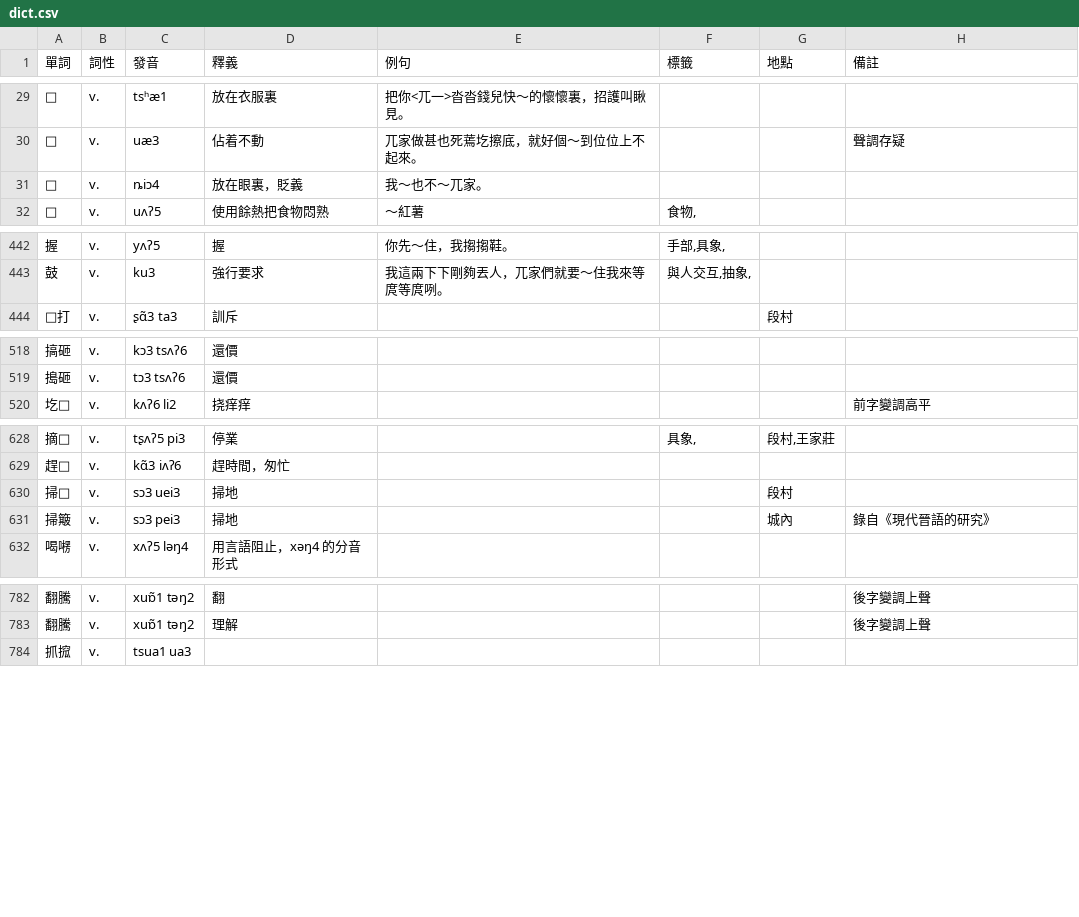
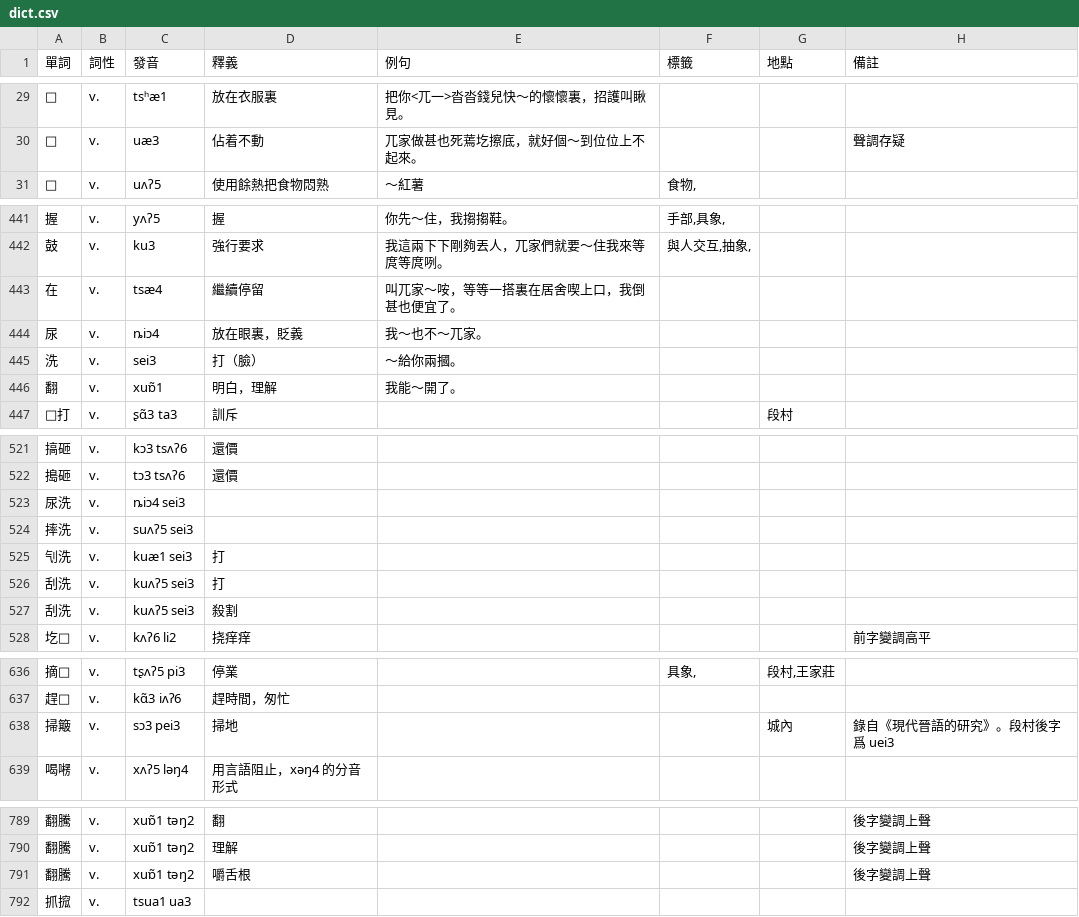
Before and after one commit to JinyuWorld/dict-pingyao, a CSV file: dict.csv, drawn as a sheet; only a part is shown, gaps mark what is left out; the diff covers the shown part only.

Commit message:
add: 3 monosyllabic verbs & 4 disyllabic verbs fix: replace "□" with the appropriate character

```diff
--- a/dict.csv
+++ b/dict.csv
@@ -30,3 +30,2 @@
 □,v.,uæ3,佔着不動,兀家做甚也死蔫圪擦底，就好個～到位位上不起來。,,,聲調存疑
-□,v.,ȵiɔ4,放在眼裏，貶義,我～也不～兀家。,,,
 □,v.,uʌʔ5,使用餘熱把食物悶熟,～紅薯,"食物,",,
@@ -443,2 +442,6 @@
 鼓,v.,ku3,強行要求,我這兩下下剛夠丟人，兀家們就要～住我來等庹等庹咧。,"與人交互,抽象,",,
+在,v.,tsæ4,繼續停留,叫兀家～咹，等等一搭裏在居舍喫上口，我倒甚也便宜了。,,,
+尿,v.,ȵiɔ4,放在眼裏，貶義,我～也不～兀家。,,,
+洗,v.,sei3,打（臉）,～給你兩摑。,,,
+翻,v.,xuɒ̃1,明白，理解,我能～開了。,,,
 □打,v.,ʂɑ̃3 ta3,訓斥,,,段村,
@@ -519,2 +522,7 @@
 搗砸,v.,tɔ3 tsʌʔ6,還價,,,,
+尿洗,v.,ȵiɔ4 sei3,,,,,
+摔洗,v.,suʌʔ5 sei3,,,,,
+刏洗,v.,kuæ1 sei3,打,,,,
+刮洗,v.,kuʌʔ5 sei3,打,,,,
+刮洗,v.,kuʌʔ5 sei3,殺割,,,,
 圪□,v.,kʌʔ6 li2,挠痒痒,,,,前字變調高平
@@ -629,4 +637,3 @@
 趕□,v.,kɑ̃3 iʌʔ6,趕時間，匆忙,,,,
-掃□,v.,sɔ3 uei3,掃地,,,段村,
-掃簸,v.,sɔ3 pei3,掃地,,,城內,錄自《現代晉語的研究》
+掃簸,v.,sɔ3 pei3,掃地,,,城內,錄自《現代晉語的研究》。段村後字爲 uei3
 喝㘄,v.,xʌʔ5 ləŋ4,用言語阻止，xəŋ4 的分音形式,,,,
@@ -783,2 +790,3 @@
 翻騰,v.,xuɒ̃1 təŋ2,理解,,,,後字變調上聲
+翻騰,v.,xuɒ̃1 təŋ2,嚼舌根,,,,後字變調上聲
 抓搲,v.,tsua1 ua3,,,,,
```
Also changed, not shown: 1 added row, 1 removed row and 6 edited cells elsewhere in this file.
